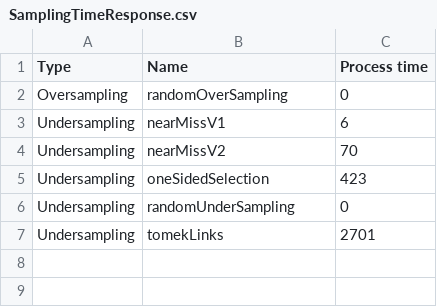
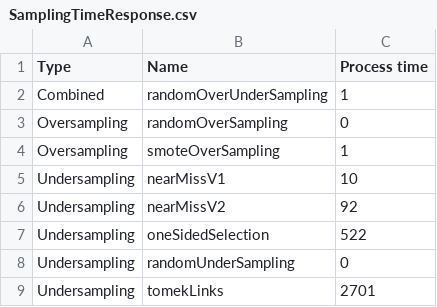
Before and after one commit to franck-benault/creditCardFraudDetection, a CSV file: data/results/SamplingTimeResponse.csv, drawn as a sheet.

Commit message:
[Sampling] Complete time for performing the sampling

```diff
--- a/data/results/SamplingTimeResponse.csv
+++ b/data/results/SamplingTimeResponse.csv
@@ -1,6 +1,8 @@
 Type,Name,Process time
+Combined,randomOverUnderSampling,1
 Oversampling,randomOverSampling,0
-Undersampling,nearMissV1,6
-Undersampling,nearMissV2,70
-Undersampling,oneSidedSelection,423
+Oversampling,smoteOverSampling,1
+Undersampling,nearMissV1,10
+Undersampling,nearMissV2,92
+Undersampling,oneSidedSelection,522
 Undersampling,randomUnderSampling,0
```
Also changed, not shown: 2 other files.
